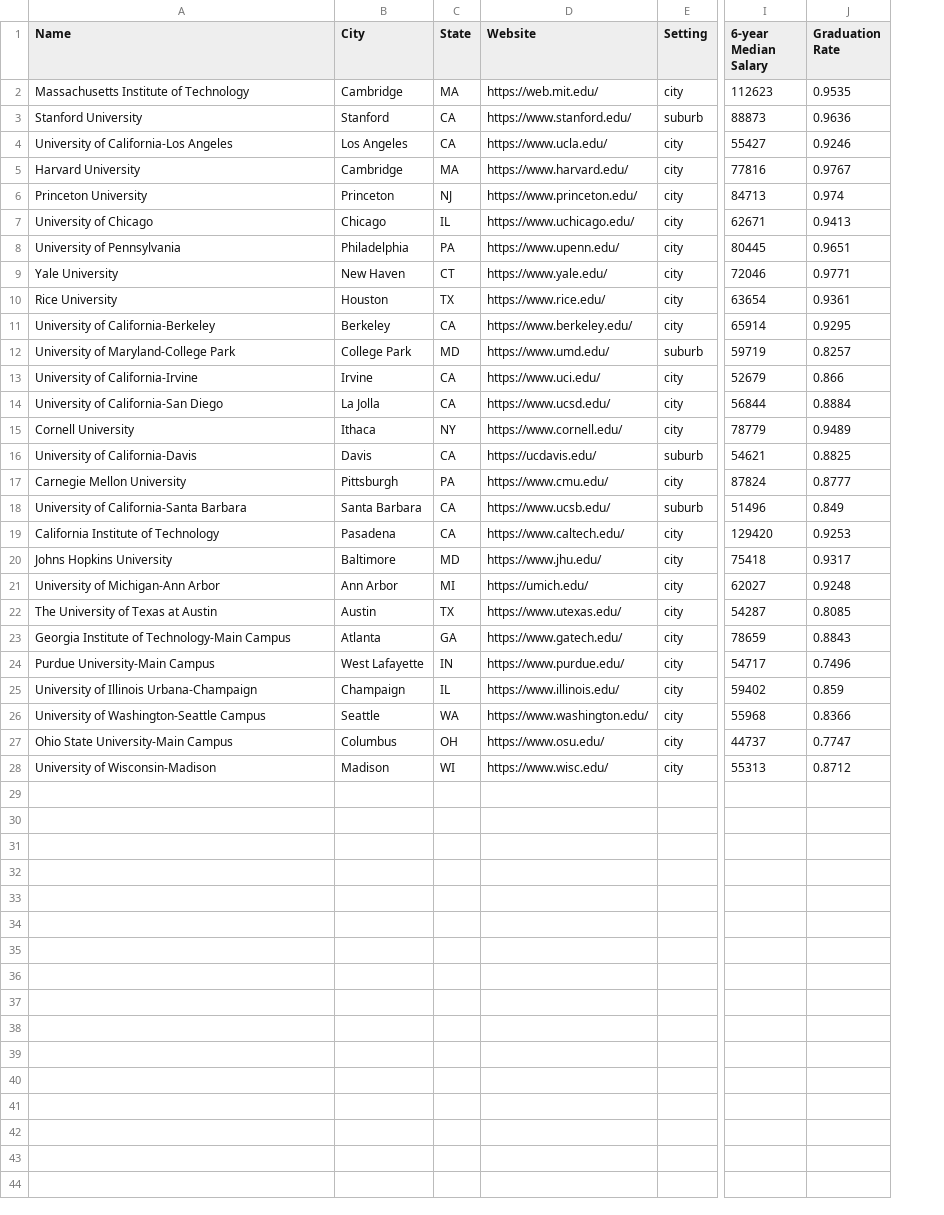
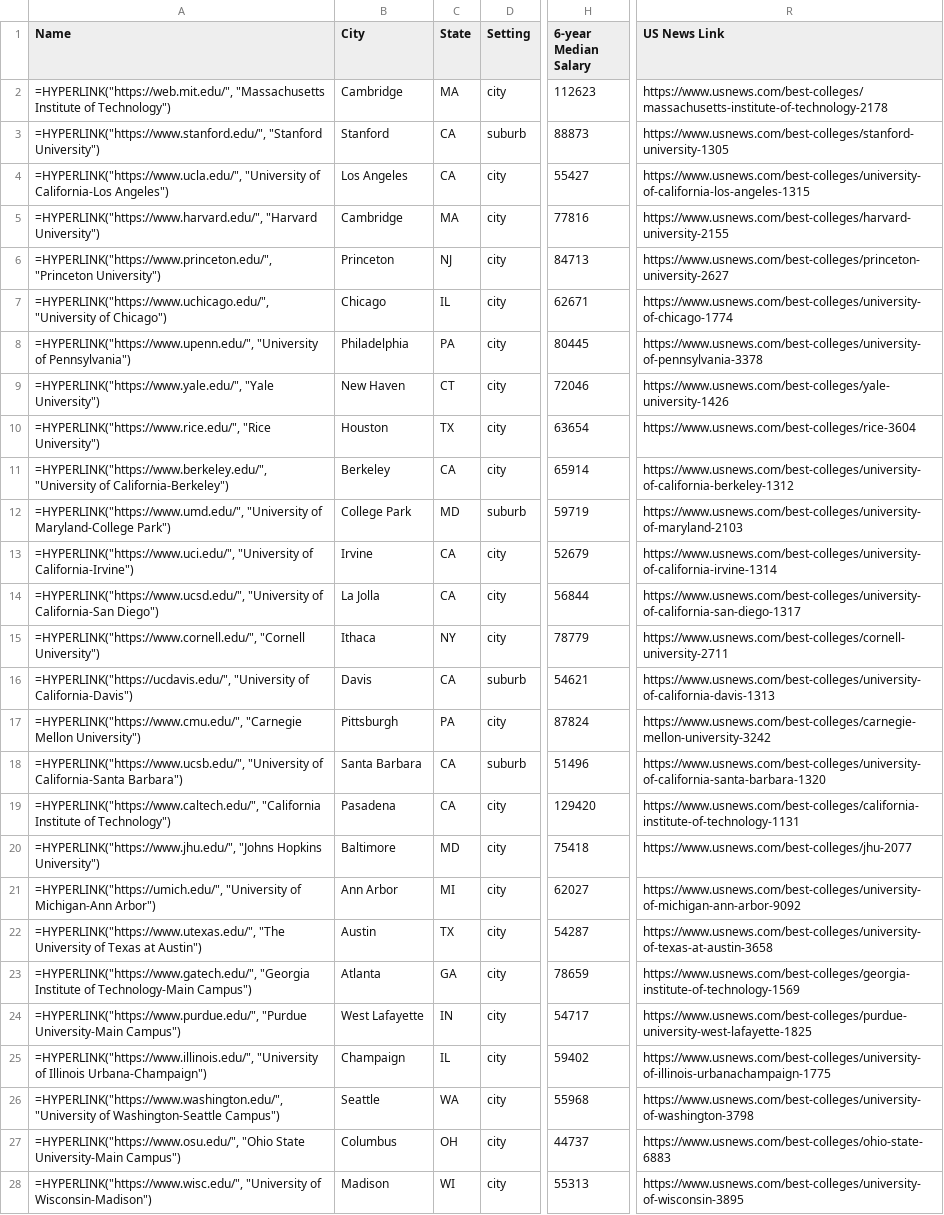
Before and after one commit to qpwoeirut/CollegeScorecard, a CSV file: ranking.csv, drawn as a sheet; only a part is shown, gaps mark what is left out; removed rows and columns are numbered as before the commit, all else as after; the diff names each change by its address in the sheet, - before the commit and + after, or states it on an @@ line.

Commit message:
Move api stuff to query_api.py, add US News links

```diff
--- a/ranking.csv
+++ b/ranking.csv
-column D (Website), rows 2-28: https://web.mit.edu/ | https://www.stanford.edu/ | https://www.ucla.edu/ | https://www.harvard.edu/ | https://www.princeton.edu/ | https://www.uchicago.edu/ | https://www.upenn.edu/ | https://www.yale.edu/ | https://www.rice.edu/ | https://www.berkeley.edu/ | https://www.umd.edu/ | https://www.uci.edu/ | https://www.ucsd.edu/ | https://www.cornell.edu/ | https://ucdavis.edu/ | https://www.cmu.edu/ | https://www.ucsb.edu/ | https://www.caltech.edu/ | https://www.jhu.edu/ | https://umich.edu/ | https://www.utexas.edu/ | https://www.gatech.edu/ | https://www.purdue.edu/ | https://www.illinois.edu/ | https://www.washington.edu/ | https://www.osu.edu/ | https://www.wisc.edu/
-column J (Graduation Rate), rows 2-28: 0.9535 | 0.9636 | 0.9246 | 0.9767 | 0.974 | 0.9413 | 0.9651 | 0.9771 | 0.9361 | 0.9295 | 0.8257 | 0.866 | 0.8884 | 0.9489 | 0.8825 | 0.8777 | 0.849 | 0.9253 | 0.9317 | 0.9248 | 0.8085 | 0.8843 | 0.7496 | 0.859 | 0.8366 | 0.7747 | 0.8712
+column R (US News Link), rows 2-28: https://www.usnews.com/best-colleges/massachusetts-institute-of-technology-2178 | https://www.usnews.com/best-colleges/stanford-university-1305 | https://www.usnews.com/best-colleges/university-of-california-los-angeles-1315 | https://www.usnews.com/best-colleges/harvard-university-2155 | https://www.usnews.com/best-colleges/princeton-university-2627 | https://www.usnews.com/best-colleges/university-of-chicago-1774 | https://www.usnews.com/best-colleges/university-of-pennsylvania-3378 | https://www.usnews.com/best-colleges/yale-university-1426 | https://www.usnews.com/best-colleges/rice-3604 | https://www.usnews.com/best-colleges/university-of-california-berkeley-1312 | https://www.usnews.com/best-colleges/university-of-maryland-2103 | https://www.usnews.com/best-colleges/university-of-california-irvine-1314 | https://www.usnews.com/best-colleges/university-of-california-san-diego-1317 | https://www.usnews.com/best-colleges/cornell-university-2711 | https://www.usnews.com/best-colleges/university-of-california-davis-1313 | https://www.usnews.com/best-colleges/carnegie-mellon-university-3242 | https://www.usnews.com/best-colleges/university-of-california-santa-barbara-1320 | https://www.usnews.com/best-colleges/california-institute-of-technology-1131 | https://www.usnews.com/best-colleges/jhu-2077 | https://www.usnews.com/best-colleges/university-of-michigan-ann-arbor-9092 | https://www.usnews.com/best-colleges/university-of-texas-at-austin-3658 | https://www.usnews.com/best-colleges/georgia-institute-of-technology-1569 | https://www.usnews.com/best-colleges/purdue-university-west-lafayette-1825 | https://www.usnews.com/best-colleges/university-of-illinois-urbanachampaign-1775 | https://www.usnews.com/best-colleges/university-of-washington-3798 | https://www.usnews.com/best-colleges/ohio-state-6883 | https://www.usnews.com/best-colleges/university-of-wisconsin-3895
-A2 (Name): Massachusetts Institute of Technology
+A2 (Name): =HYPERLINK("https://web.mit.edu/", "Massachusetts Institute of Technology")
-A3 (Name): Stanford University
+A3 (Name): =HYPERLINK("https://www.stanford.edu/", "Stanford University")
-A4 (Name): University of California-Los Angeles
+A4 (Name): =HYPERLINK("https://www.ucla.edu/", "University of California-Los Angeles")
-A5 (Name): Harvard University
+A5 (Name): =HYPERLINK("https://www.harvard.edu/", "Harvard University")
-A6 (Name): Princeton University
+A6 (Name): =HYPERLINK("https://www.princeton.edu/", "Princeton University")
-A7 (Name): University of Chicago
+A7 (Name): =HYPERLINK("https://www.uchicago.edu/", "University of Chicago")
-A8 (Name): University of Pennsylvania
+A8 (Name): =HYPERLINK("https://www.upenn.edu/", "University of Pennsylvania")
-A9 (Name): Yale University
+A9 (Name): =HYPERLINK("https://www.yale.edu/", "Yale University")
-A10 (Name): Rice University
+A10 (Name): =HYPERLINK("https://www.rice.edu/", "Rice University")
-A11 (Name): University of California-Berkeley
+A11 (Name): =HYPERLINK("https://www.berkeley.edu/", "University of California-Berkeley")
-A12 (Name): University of Maryland-College Park
+A12 (Name): =HYPERLINK("https://www.umd.edu/", "University of Maryland-College Park")
-A13 (Name): University of California-Irvine
+A13 (Name): =HYPERLINK("https://www.uci.edu/", "University of California-Irvine")
-A14 (Name): University of California-San Diego
+A14 (Name): =HYPERLINK("https://www.ucsd.edu/", "University of California-San Diego")
-A15 (Name): Cornell University
+A15 (Name): =HYPERLINK("https://www.cornell.edu/", "Cornell University")
-A16 (Name): University of California-Davis
+A16 (Name): =HYPERLINK("https://ucdavis.edu/", "University of California-Davis")
-A17 (Name): Carnegie Mellon University
+A17 (Name): =HYPERLINK("https://www.cmu.edu/", "Carnegie Mellon University")
-A18 (Name): University of California-Santa Barbara
+A18 (Name): =HYPERLINK("https://www.ucsb.edu/", "University of California-Santa Barbara")
-A19 (Name): California Institute of Technology
+A19 (Name): =HYPERLINK("https://www.caltech.edu/", "California Institute of Technology")
-A20 (Name): Johns Hopkins University
+A20 (Name): =HYPERLINK("https://www.jhu.edu/", "Johns Hopkins University")
-A21 (Name): University of Michigan-Ann Arbor
+A21 (Name): =HYPERLINK("https://umich.edu/", "University of Michigan-Ann Arbor")
-A22 (Name): The University of Texas at Austin
+A22 (Name): =HYPERLINK("https://www.utexas.edu/", "The University of Texas at Austin")
-A23 (Name): Georgia Institute of Technology-Main Campus
+A23 (Name): =HYPERLINK("https://www.gatech.edu/", "Georgia Institute of Technology-Main Campus")
-A24 (Name): Purdue University-Main Campus
+A24 (Name): =HYPERLINK("https://www.purdue.edu/", "Purdue University-Main Campus")
-A25 (Name): University of Illinois Urbana-Champaign
+A25 (Name): =HYPERLINK("https://www.illinois.edu/", "University of Illinois Urbana-Champaign")
-A26 (Name): University of Washington-Seattle Campus
+A26 (Name): =HYPERLINK("https://www.washington.edu/", "University of Washington-Seattle Campus")
-A27 (Name): Ohio State University-Main Campus
+A27 (Name): =HYPERLINK("https://www.osu.edu/", "Ohio State University-Main Campus")
-A28 (Name): University of Wisconsin-Madison
+A28 (Name): =HYPERLINK("https://www.wisc.edu/", "University of Wisconsin-Madison")
```
Also changed, not shown: general.csv, 34 other files.
